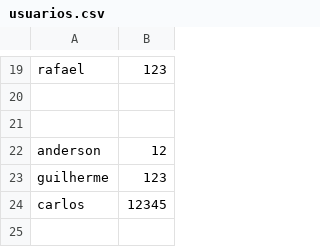
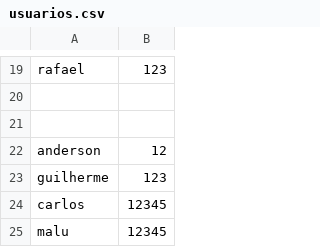
Before and after one commit to camilars/baladatoppe, a CSV file: usuarios.csv, drawn as a sheet; only a part is shown, gaps mark what is left out; the diff names each change by its address in the sheet, - before the commit and + after, or states it on an @@ line.

```diff
--- a/usuarios.csv
+++ b/usuarios.csv
+row 25: malu | 12345
```
Also changed, not shown: 4 other files.
